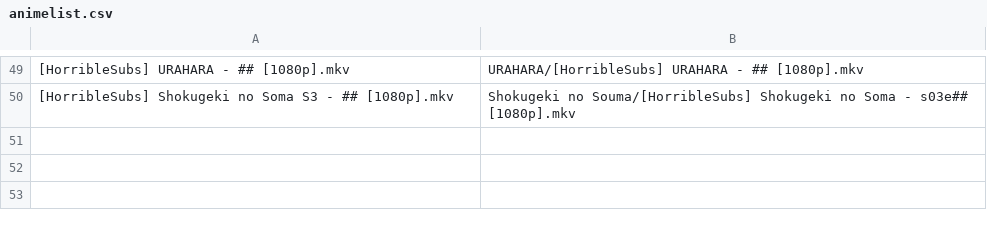
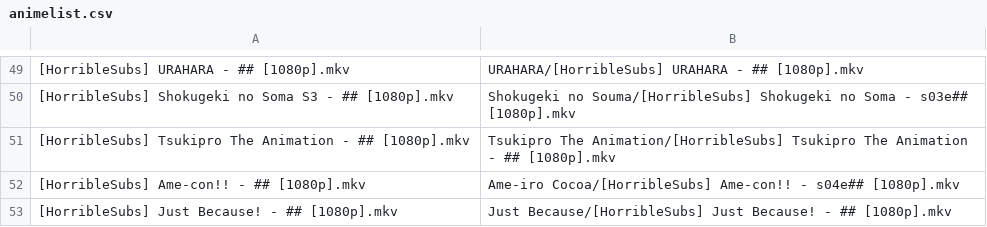
Before and after one commit to SlyBlueFox/tardis, a CSV file: animelist.csv, drawn as a sheet; only a part is shown, gaps mark what is left out; the diff names each change by its address in the sheet, - before the commit and + after, or states it on an @@ line.

Commit message:
Update animelist.csv

```diff
--- a/animelist.csv
+++ b/animelist.csv
+row 51: [HorribleSubs] Tsukipro The Animation - ## [1080p].mkv | Tsukipro The Animation/[HorribleSubs] Tsukipro The Animation - ## [1080p].mkv
+row 52: [HorribleSubs] Ame-con!! - ## [1080p].mkv | Ame-iro Cocoa/[HorribleSubs] Ame-con!! - s04e## [1080p].mkv
+row 53: [HorribleSubs] Just Because! - ## [1080p].mkv | Just Because/[HorribleSubs] Just Because! - ## [1080p].mkv
```
